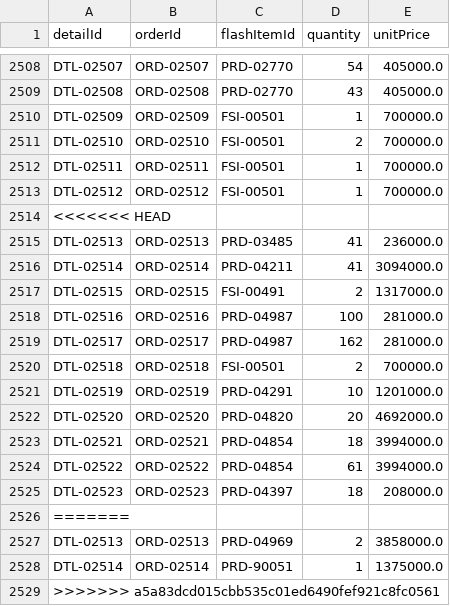
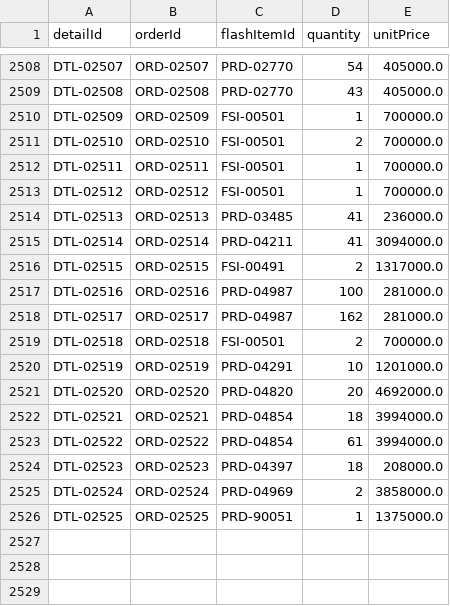
Before and after one commit to Lab1-Lab211/NHOM_3_LAB211_FlashSale, a CSV file: data/order_details.csv, drawn as a sheet; only a part is shown, gaps mark what is left out.

```diff
--- a/data/order_details.csv
+++ b/data/order_details.csv
@@ -2513,3 +2513,2 @@ DTL-02511,ORD-02511,FSI-00501,1,700000.0
 DTL-02512,ORD-02512,FSI-00501,1,700000.0
-<<<<<<< HEAD
 DTL-02513,ORD-02513,PRD-03485,41,236000.0
@@ -2525,5 +2524,3 @@ DTL-02522,ORD-02522,PRD-04854,61,3994000.0
 DTL-02523,ORD-02523,PRD-04397,18,208000.0
-=======
-DTL-02513,ORD-02513,PRD-04969,2,3858000.0
-DTL-02514,ORD-02514,PRD-90051,1,1375000.0
->>>>>>> a5a83dcd015cbb535c01ed6490fef921c8fc0561
+DTL-02524,ORD-02524,PRD-04969,2,3858000.0
+DTL-02525,ORD-02525,PRD-90051,1,1375000.0
```
Also changed, not shown: data/customers.csv, data/flash_events.csv, 6 other files.
